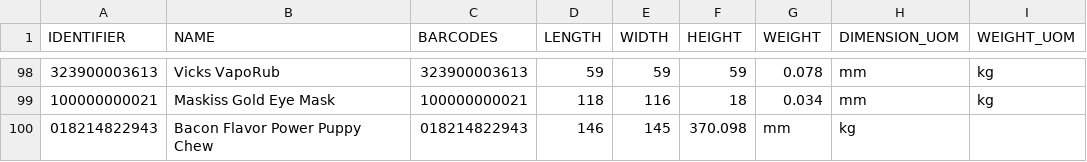
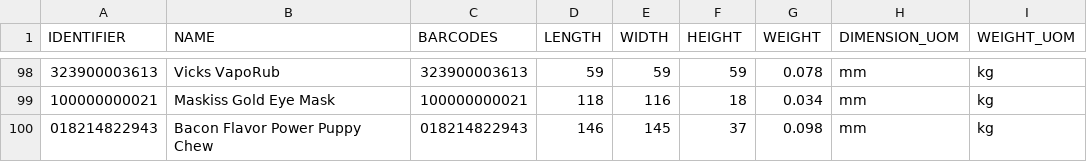
Before and after one commit to tanmayDhasade/sqa_scripts, a CSV file: new_skus.csv, drawn as a sheet; only a part is shown, gaps mark what is left out; the diff names each change by its address in the sheet, - before the commit and + after, or states it on an @@ line.

Commit message:
Update new_skus.csv

```diff
--- a/new_skus.csv
+++ b/new_skus.csv
-F100 (HEIGHT): 370.098
+F100 (HEIGHT): 37
-G100 (WEIGHT): mm
+G100 (WEIGHT): 0.098
-H100 (DIMENSION_UOM): kg
+H100 (DIMENSION_UOM): mm
-I100 (WEIGHT_UOM): (empty)
+I100 (WEIGHT_UOM): kg
```
